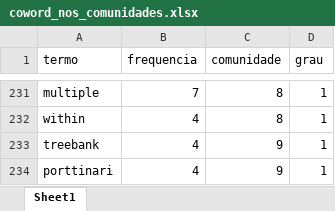
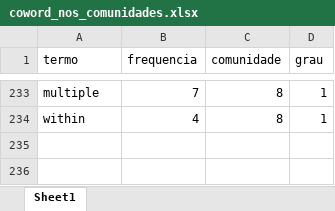
Before and after one commit to julianehelanski/bibliometria-publicacoes-c4ai, an Excel workbook: output/coword/coword_nos_comunidades.xlsx, sheet Sheet1, drawn as a sheet; only a part is shown, gaps mark what is left out; values as stored, in another font and other column widths than the file's, no borders; removed rows and columns are numbered as before the commit, all else as after; the diff covers the shown part only; the diff names each change by its address in the sheet, - before the commit and + after, or states it on an @@ line.

```diff
--- a/output/coword/coword_nos_comunidades.xlsx (sheet Sheet1)
+++ b/output/coword/coword_nos_comunidades.xlsx (sheet Sheet1)
-row 233: treebank | 4 | 9 | 1
-row 234: porttinari | 4 | 9 | 1
```
Also changed, not shown: other rows of this sheet, output/coword/coword_arestas.xlsx, output/coword/coword_termos_por_periodo.xlsx, 5 other files.
